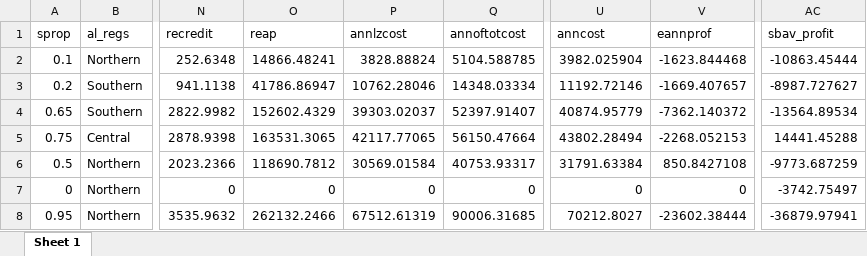
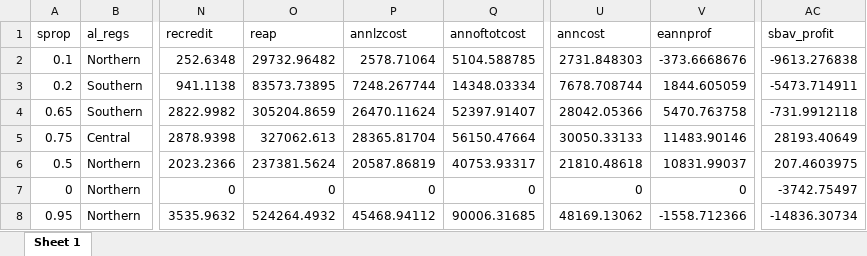
Before and after one commit to bijubjs/AVAlabama, an Excel workbook: Results/SBAV Profit Sample.xlsx, sheet Sheet 1, drawn as a sheet; only a part is shown, gaps mark what is left out; values as stored, in another font and other column widths than the file's, no borders; table styles not drawn; the diff covers the shown part only; the diff names each change by its address in the sheet, - before the commit and + after, or states it on an @@ line.

```diff
--- a/Results/SBAV Profit Sample.xlsx (sheet Sheet 1)
+++ b/Results/SBAV Profit Sample.xlsx (sheet Sheet 1)
-O2 (reap): 14866.48241
+O2 (reap): 29732.96482
-P2 (annlzcost): 3828.88824
+P2 (annlzcost): 2578.71064
-U2 (anncost): 3982.025904
+U2 (anncost): 2731.848303
-V2 (eannprof): -1623.844468
+V2 (eannprof): -373.6668676
-AC2 (sbav_profit): -10863.45444
+AC2 (sbav_profit): -9613.276838
-O3 (reap): 41786.86947
+O3 (reap): 83573.73895
-P3 (annlzcost): 10762.28046
+P3 (annlzcost): 7248.267744
-U3 (anncost): 11192.72146
+U3 (anncost): 7678.708744
-V3 (eannprof): -1669.407657
+V3 (eannprof): 1844.605059
-AC3 (sbav_profit): -8987.727627
+AC3 (sbav_profit): -5473.714911
-O4 (reap): 152602.4329
+O4 (reap): 305204.8659
-P4 (annlzcost): 39303.02037
+P4 (annlzcost): 26470.11624
-U4 (anncost): 40874.95779
+U4 (anncost): 28042.05366
-V4 (eannprof): -7362.140372
+V4 (eannprof): 5470.763758
-AC4 (sbav_profit): -13564.89534
+AC4 (sbav_profit): -731.9912118
-O5 (reap): 163531.3065
+O5 (reap): 327062.613
-P5 (annlzcost): 42117.77065
+P5 (annlzcost): 28365.81704
-U5 (anncost): 43802.28494
+U5 (anncost): 30050.33133
-V5 (eannprof): -2268.052153
+V5 (eannprof): 11483.90146
-AC5 (sbav_profit): 14441.45288
+AC5 (sbav_profit): 28193.40649
-O6 (reap): 118690.7812
+O6 (reap): 237381.5624
-P6 (annlzcost): 30569.01584
+P6 (annlzcost): 20587.86819
-U6 (anncost): 31791.63384
+U6 (anncost): 21810.48618
-V6 (eannprof): 850.8427108
+V6 (eannprof): 10831.99037
-AC6 (sbav_profit): -9773.687259
+AC6 (sbav_profit): 207.4603975
-O8 (reap): 262132.2466
+O8 (reap): 524264.4932
-P8 (annlzcost): 67512.61319
+P8 (annlzcost): 45468.94112
-U8 (anncost): 70212.8027
+U8 (anncost): 48169.13062
-V8 (eannprof): -23602.38444
+V8 (eannprof): -1558.712366
-AC8 (sbav_profit): -36879.97941
+AC8 (sbav_profit): -14836.30734
```
Also changed, not shown: 415 edited cells elsewhere in this sheet, Data/Parameters.xlsx, Results/Profit Ctab SBAV.xlsx, 41 other files.
